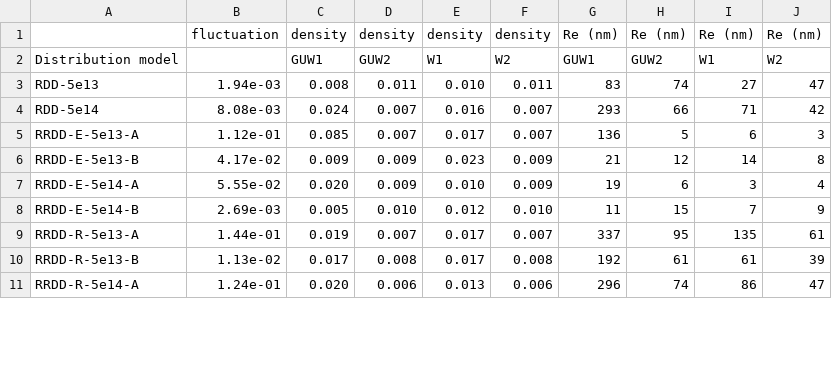
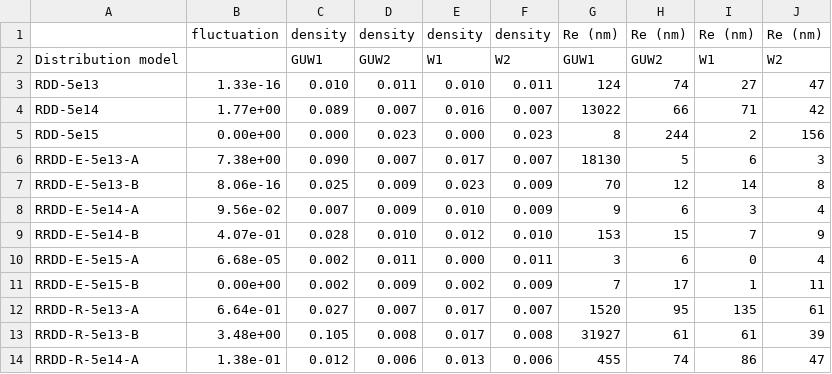
Before and after one commit to DunstanBecht/lpa-workspace, a CSV file: report/load/synthesis_std-dev_h2.csv, drawn as a sheet; only a part is shown; the diff covers the shown part only.

```diff
--- a/report/load/synthesis_std-dev_h2.csv
+++ b/report/load/synthesis_std-dev_h2.csv
@@ -2,10 +2,13 @@
 Distribution model;;GUW1;GUW2;W1;W2;GUW1;GUW2;W1;W2
-RDD-5e13;1.94e-03;0.008;0.011;0.010;0.011;83;74;27;47
-RDD-5e14;8.08e-03;0.024;0.007;0.016;0.007;293;66;71;42
-RRDD-E-5e13-A;1.12e-01;0.085;0.007;0.017;0.007;136;5;6;3
-RRDD-E-5e13-B;4.17e-02;0.009;0.009;0.023;0.009;21;12;14;8
-RRDD-E-5e14-A;5.55e-02;0.020;0.009;0.010;0.009;19;6;3;4
-RRDD-E-5e14-B;2.69e-03;0.005;0.010;0.012;0.010;11;15;7;9
-RRDD-R-5e13-A;1.44e-01;0.019;0.007;0.017;0.007;337;95;135;61
-RRDD-R-5e13-B;1.13e-02;0.017;0.008;0.017;0.008;192;61;61;39
-RRDD-R-5e14-A;1.24e-01;0.020;0.006;0.013;0.006;296;74;86;47
+RDD-5e13;1.33e-16;0.010;0.011;0.010;0.011;124;74;27;47
+RDD-5e14;1.77e+00;0.089;0.007;0.016;0.007;13022;66;71;42
+RDD-5e15;0.00e+00;0.000;0.023;0.000;0.023;8;244;2;156
+RRDD-E-5e13-A;7.38e+00;0.090;0.007;0.017;0.007;18130;5;6;3
+RRDD-E-5e13-B;8.06e-16;0.025;0.009;0.023;0.009;70;12;14;8
+RRDD-E-5e14-A;9.56e-02;0.007;0.009;0.010;0.009;9;6;3;4
+RRDD-E-5e14-B;4.07e-01;0.028;0.010;0.012;0.010;153;15;7;9
+RRDD-E-5e15-A;6.68e-05;0.002;0.011;0.000;0.011;3;6;0;4
+RRDD-E-5e15-B;0.00e+00;0.002;0.009;0.002;0.009;7;17;1;11
+RRDD-R-5e13-A;6.64e-01;0.027;0.007;0.017;0.007;1520;95;135;61
+RRDD-R-5e13-B;3.48e+00;0.105;0.008;0.017;0.008;31927;61;61;39
+RRDD-R-5e14-A;1.38e-01;0.012;0.006;0.013;0.006;455;74;86;47
```
Also changed, not shown: 7 added rows and 33 edited cells elsewhere in this file, report/load/synthesis_rel-dev_h1.csv, report/load/synthesis_rel-dev_h2.csv, 4 other files.
